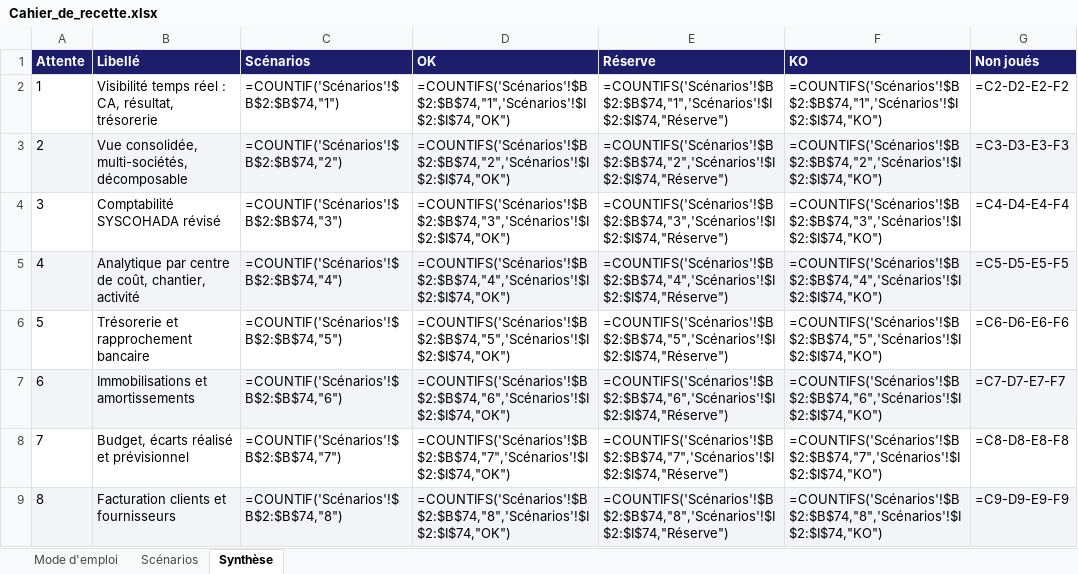
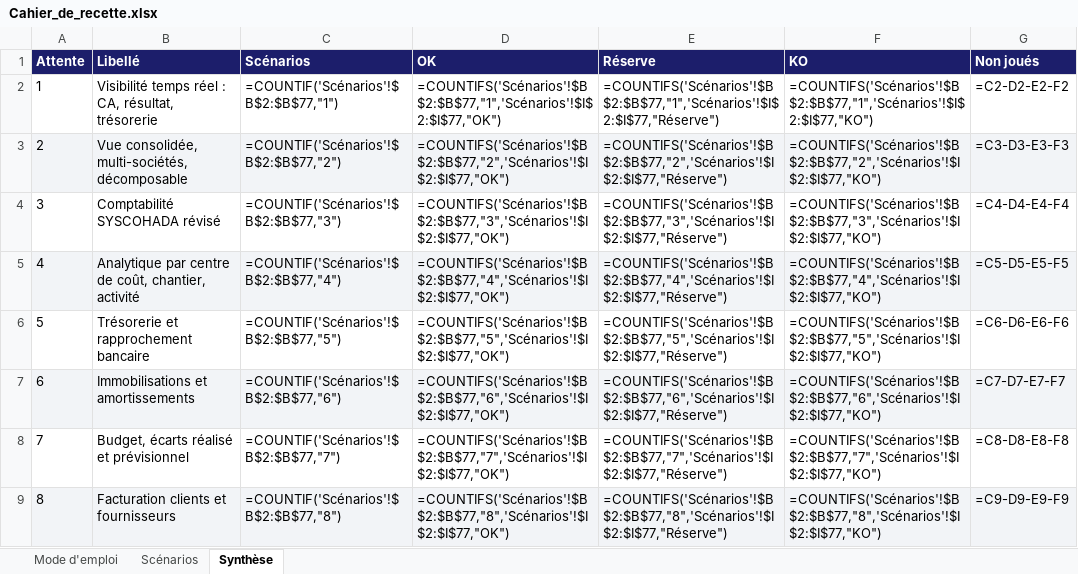
Before and after one commit to MadigbeK/EGUITRA, an Excel workbook: docs/projet/Cahier_de_recette.xlsx, sheet Synthèse, drawn as a sheet; only a part is shown; values as stored, in another font and other column widths than the file's, no borders; formulas without a stored value are shown as written; the diff covers the shown part only; the diff names each change by its address in the sheet, - before the commit and + after, or states it on an @@ line.

```diff
--- a/docs/projet/Cahier_de_recette.xlsx (sheet Synthèse)
+++ b/docs/projet/Cahier_de_recette.xlsx (sheet Synthèse)
-C2 (Scénarios): =COUNTIF('Scénarios'!$B$2:$B$74,"1")
+C2 (Scénarios): =COUNTIF('Scénarios'!$B$2:$B$77,"1")
-D2 (OK): =COUNTIFS('Scénarios'!$B$2:$B$74,"1",'Scénarios'!$I$2:$I$74,"OK")
+D2 (OK): =COUNTIFS('Scénarios'!$B$2:$B$77,"1",'Scénarios'!$I$2:$I$77,"OK")
-E2 (Réserve): =COUNTIFS('Scénarios'!$B$2:$B$74,"1",'Scénarios'!$I$2:$I$74,"Réserve")
+E2 (Réserve): =COUNTIFS('Scénarios'!$B$2:$B$77,"1",'Scénarios'!$I$2:$I$77,"Réserve")
-F2 (KO): =COUNTIFS('Scénarios'!$B$2:$B$74,"1",'Scénarios'!$I$2:$I$74,"KO")
+F2 (KO): =COUNTIFS('Scénarios'!$B$2:$B$77,"1",'Scénarios'!$I$2:$I$77,"KO")
-C3 (Scénarios): =COUNTIF('Scénarios'!$B$2:$B$74,"2")
+C3 (Scénarios): =COUNTIF('Scénarios'!$B$2:$B$77,"2")
-D3 (OK): =COUNTIFS('Scénarios'!$B$2:$B$74,"2",'Scénarios'!$I$2:$I$74,"OK")
+D3 (OK): =COUNTIFS('Scénarios'!$B$2:$B$77,"2",'Scénarios'!$I$2:$I$77,"OK")
-E3 (Réserve): =COUNTIFS('Scénarios'!$B$2:$B$74,"2",'Scénarios'!$I$2:$I$74,"Réserve")
+E3 (Réserve): =COUNTIFS('Scénarios'!$B$2:$B$77,"2",'Scénarios'!$I$2:$I$77,"Réserve")
-F3 (KO): =COUNTIFS('Scénarios'!$B$2:$B$74,"2",'Scénarios'!$I$2:$I$74,"KO")
+F3 (KO): =COUNTIFS('Scénarios'!$B$2:$B$77,"2",'Scénarios'!$I$2:$I$77,"KO")
-C4 (Scénarios): =COUNTIF('Scénarios'!$B$2:$B$74,"3")
+C4 (Scénarios): =COUNTIF('Scénarios'!$B$2:$B$77,"3")
-D4 (OK): =COUNTIFS('Scénarios'!$B$2:$B$74,"3",'Scénarios'!$I$2:$I$74,"OK")
+D4 (OK): =COUNTIFS('Scénarios'!$B$2:$B$77,"3",'Scénarios'!$I$2:$I$77,"OK")
-E4 (Réserve): =COUNTIFS('Scénarios'!$B$2:$B$74,"3",'Scénarios'!$I$2:$I$74,"Réserve")
+E4 (Réserve): =COUNTIFS('Scénarios'!$B$2:$B$77,"3",'Scénarios'!$I$2:$I$77,"Réserve")
-F4 (KO): =COUNTIFS('Scénarios'!$B$2:$B$74,"3",'Scénarios'!$I$2:$I$74,"KO")
+F4 (KO): =COUNTIFS('Scénarios'!$B$2:$B$77,"3",'Scénarios'!$I$2:$I$77,"KO")
-C5 (Scénarios): =COUNTIF('Scénarios'!$B$2:$B$74,"4")
+C5 (Scénarios): =COUNTIF('Scénarios'!$B$2:$B$77,"4")
-D5 (OK): =COUNTIFS('Scénarios'!$B$2:$B$74,"4",'Scénarios'!$I$2:$I$74,"OK")
+D5 (OK): =COUNTIFS('Scénarios'!$B$2:$B$77,"4",'Scénarios'!$I$2:$I$77,"OK")
-E5 (Réserve): =COUNTIFS('Scénarios'!$B$2:$B$74,"4",'Scénarios'!$I$2:$I$74,"Réserve")
+E5 (Réserve): =COUNTIFS('Scénarios'!$B$2:$B$77,"4",'Scénarios'!$I$2:$I$77,"Réserve")
-F5 (KO): =COUNTIFS('Scénarios'!$B$2:$B$74,"4",'Scénarios'!$I$2:$I$74,"KO")
+F5 (KO): =COUNTIFS('Scénarios'!$B$2:$B$77,"4",'Scénarios'!$I$2:$I$77,"KO")
-C6 (Scénarios): =COUNTIF('Scénarios'!$B$2:$B$74,"5")
+C6 (Scénarios): =COUNTIF('Scénarios'!$B$2:$B$77,"5")
-D6 (OK): =COUNTIFS('Scénarios'!$B$2:$B$74,"5",'Scénarios'!$I$2:$I$74,"OK")
+D6 (OK): =COUNTIFS('Scénarios'!$B$2:$B$77,"5",'Scénarios'!$I$2:$I$77,"OK")
-E6 (Réserve): =COUNTIFS('Scénarios'!$B$2:$B$74,"5",'Scénarios'!$I$2:$I$74,"Réserve")
+E6 (Réserve): =COUNTIFS('Scénarios'!$B$2:$B$77,"5",'Scénarios'!$I$2:$I$77,"Réserve")
-F6 (KO): =COUNTIFS('Scénarios'!$B$2:$B$74,"5",'Scénarios'!$I$2:$I$74,"KO")
+F6 (KO): =COUNTIFS('Scénarios'!$B$2:$B$77,"5",'Scénarios'!$I$2:$I$77,"KO")
-C7 (Scénarios): =COUNTIF('Scénarios'!$B$2:$B$74,"6")
+C7 (Scénarios): =COUNTIF('Scénarios'!$B$2:$B$77,"6")
-D7 (OK): =COUNTIFS('Scénarios'!$B$2:$B$74,"6",'Scénarios'!$I$2:$I$74,"OK")
+D7 (OK): =COUNTIFS('Scénarios'!$B$2:$B$77,"6",'Scénarios'!$I$2:$I$77,"OK")
-E7 (Réserve): =COUNTIFS('Scénarios'!$B$2:$B$74,"6",'Scénarios'!$I$2:$I$74,"Réserve")
+E7 (Réserve): =COUNTIFS('Scénarios'!$B$2:$B$77,"6",'Scénarios'!$I$2:$I$77,"Réserve")
-F7 (KO): =COUNTIFS('Scénarios'!$B$2:$B$74,"6",'Scénarios'!$I$2:$I$74,"KO")
+F7 (KO): =COUNTIFS('Scénarios'!$B$2:$B$77,"6",'Scénarios'!$I$2:$I$77,"KO")
-C8 (Scénarios): =COUNTIF('Scénarios'!$B$2:$B$74,"7")
+C8 (Scénarios): =COUNTIF('Scénarios'!$B$2:$B$77,"7")
-D8 (OK): =COUNTIFS('Scénarios'!$B$2:$B$74,"7",'Scénarios'!$I$2:$I$74,"OK")
+D8 (OK): =COUNTIFS('Scénarios'!$B$2:$B$77,"7",'Scénarios'!$I$2:$I$77,"OK")
-E8 (Réserve): =COUNTIFS('Scénarios'!$B$2:$B$74,"7",'Scénarios'!$I$2:$I$74,"Réserve")
+E8 (Réserve): =COUNTIFS('Scénarios'!$B$2:$B$77,"7",'Scénarios'!$I$2:$I$77,"Réserve")
-F8 (KO): =COUNTIFS('Scénarios'!$B$2:$B$74,"7",'Scénarios'!$I$2:$I$74,"KO")
+F8 (KO): =COUNTIFS('Scénarios'!$B$2:$B$77,"7",'Scénarios'!$I$2:$I$77,"KO")
-C9 (Scénarios): =COUNTIF('Scénarios'!$B$2:$B$74,"8")
+C9 (Scénarios): =COUNTIF('Scénarios'!$B$2:$B$77,"8")
-D9 (OK): =COUNTIFS('Scénarios'!$B$2:$B$74,"8",'Scénarios'!$I$2:$I$74,"OK")
+D9 (OK): =COUNTIFS('Scénarios'!$B$2:$B$77,"8",'Scénarios'!$I$2:$I$77,"OK")
-E9 (Réserve): =COUNTIFS('Scénarios'!$B$2:$B$74,"8",'Scénarios'!$I$2:$I$74,"Réserve")
+E9 (Réserve): =COUNTIFS('Scénarios'!$B$2:$B$77,"8",'Scénarios'!$I$2:$I$77,"Réserve")
-F9 (KO): =COUNTIFS('Scénarios'!$B$2:$B$74,"8",'Scénarios'!$I$2:$I$74,"KO")
+F9 (KO): =COUNTIFS('Scénarios'!$B$2:$B$77,"8",'Scénarios'!$I$2:$I$77,"KO")
```
Also changed, not shown: 48 edited cells elsewhere in this sheet, sheet Scénarios, 31 other files.
